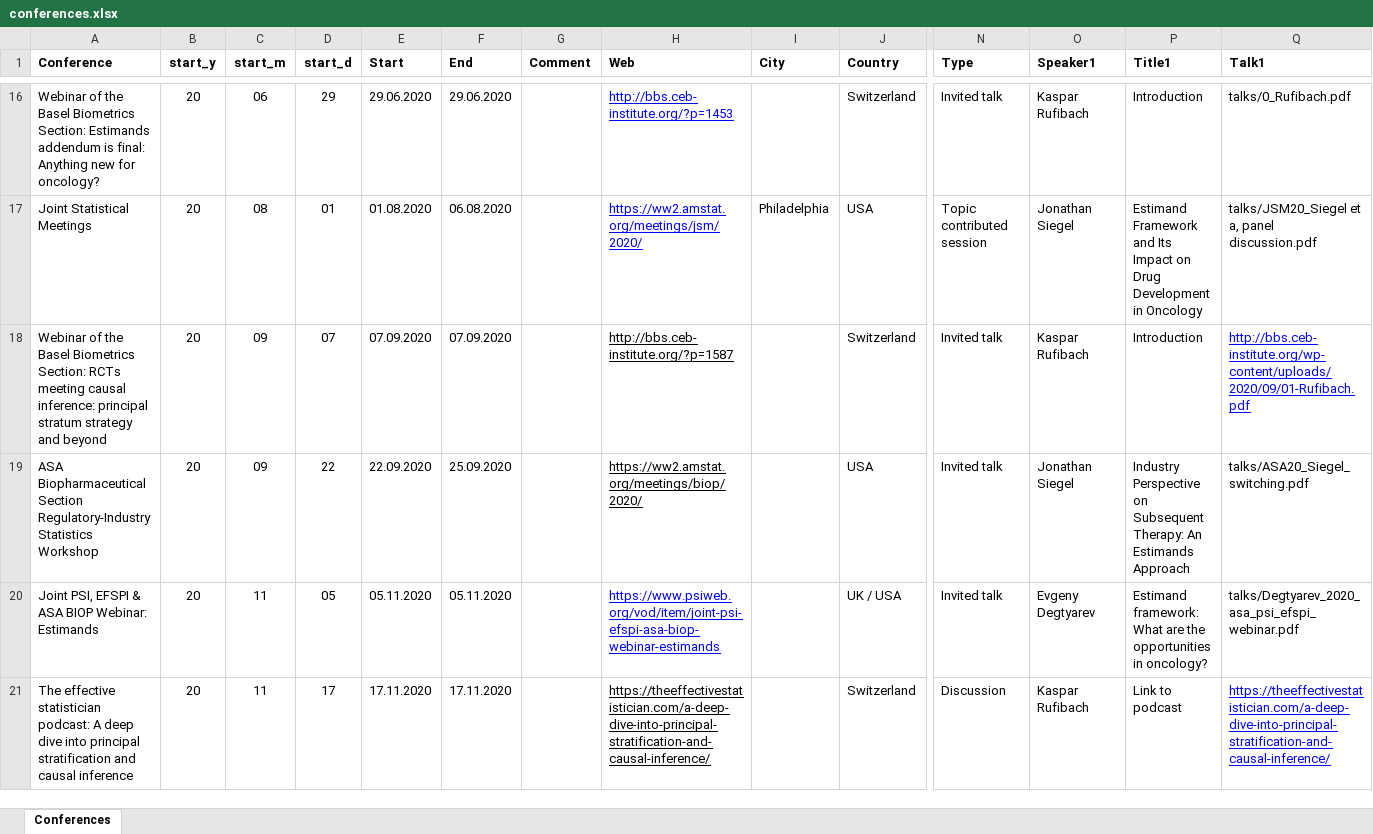
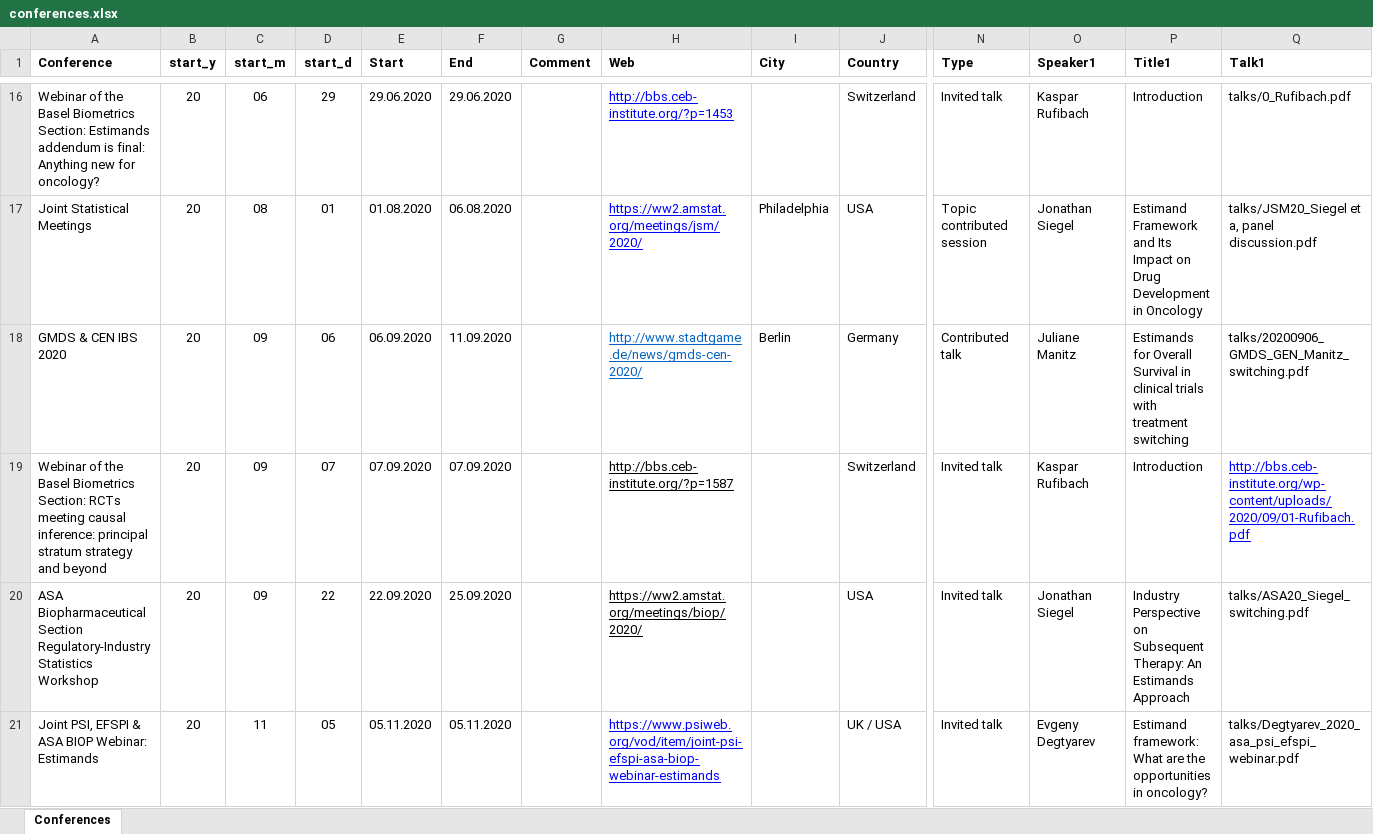
Before and after one commit to oncoestimand/oncowg_webpage, an Excel workbook: data/conferences.xlsx, sheet Conferences, drawn as a sheet; only a part is shown, gaps mark what is left out; the shorter side is filled out with more unchanged rows; values as stored, in another font and other column widths than the file's, no borders; charts and pictures not drawn; rows hold the shown columns only; the diff covers the shown part only; the diff names each change by its address in the sheet, - before the commit and + after, or states it on an @@ line.

```diff
--- a/data/conferences.xlsx (sheet Conferences)
+++ b/data/conferences.xlsx (sheet Conferences)
+row 18: GMDS & CEN IBS 2020 | 20 | 09 | 06 | 06.09.2020 | 11.09.2020 |  | http://www.stadtgame.de/news/gmds-cen-2020/ | Berlin | Germany | Contributed talk | Juliane Manitz | Estimands for Overall Survival in clinical trials with treatment switching | talks/20200906_GMDS_GEN_Manitz_switching.pdf
```
Also changed, not shown: 1 added row elsewhere in this sheet, formulas that keep their value, charts or pictures, data/members.xlsx, docs/data/conferences.xlsx, 15 other files.
